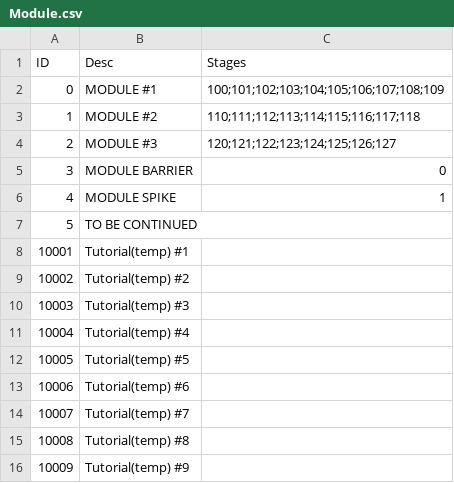
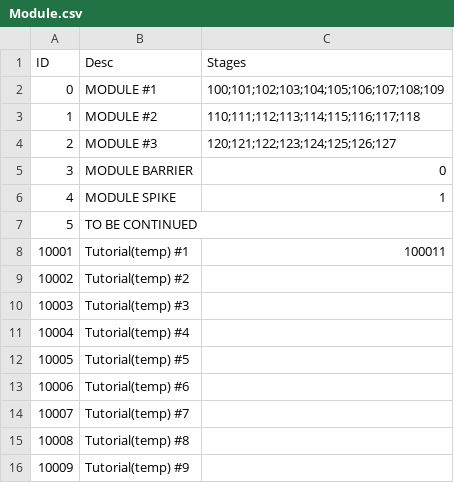
Before and after one commit to imanoony/block, a CSV file: blllock/Assets/Resources/Data/Module.csv, drawn as a sheet.

```diff
--- a/blllock/Assets/Resources/Data/Module.csv
+++ b/blllock/Assets/Resources/Data/Module.csv
@@ -7,3 +7,3 @@ ID,Desc,Stages
 5,TO BE CONTINUED,
-10001,Tutorial(temp) #1,
+10001,Tutorial(temp) #1,100011
 10002,Tutorial(temp) #2,
```
Also changed, not shown: 37 other files.
